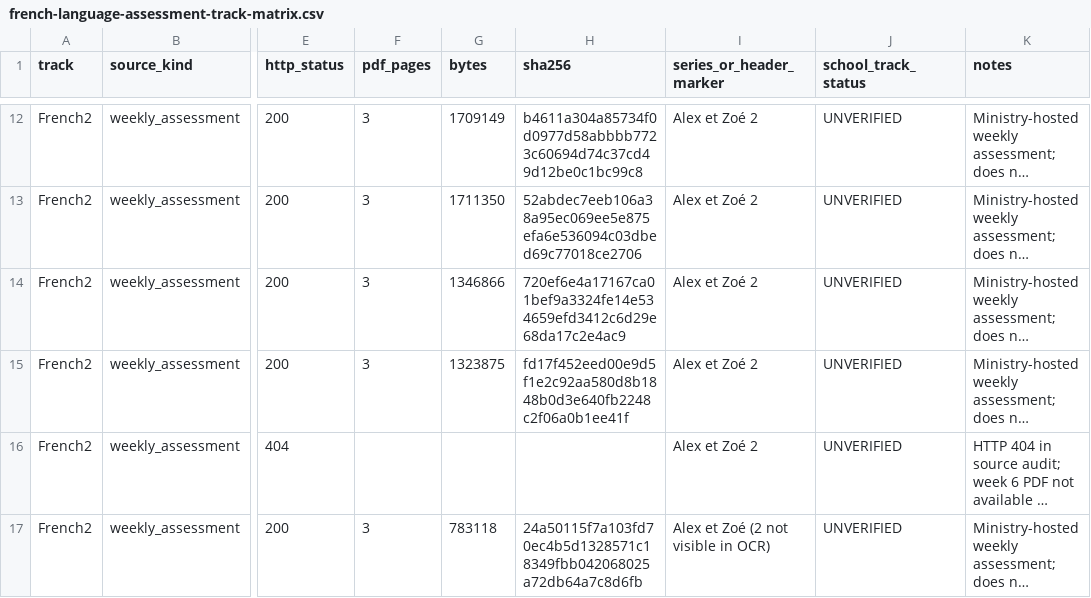
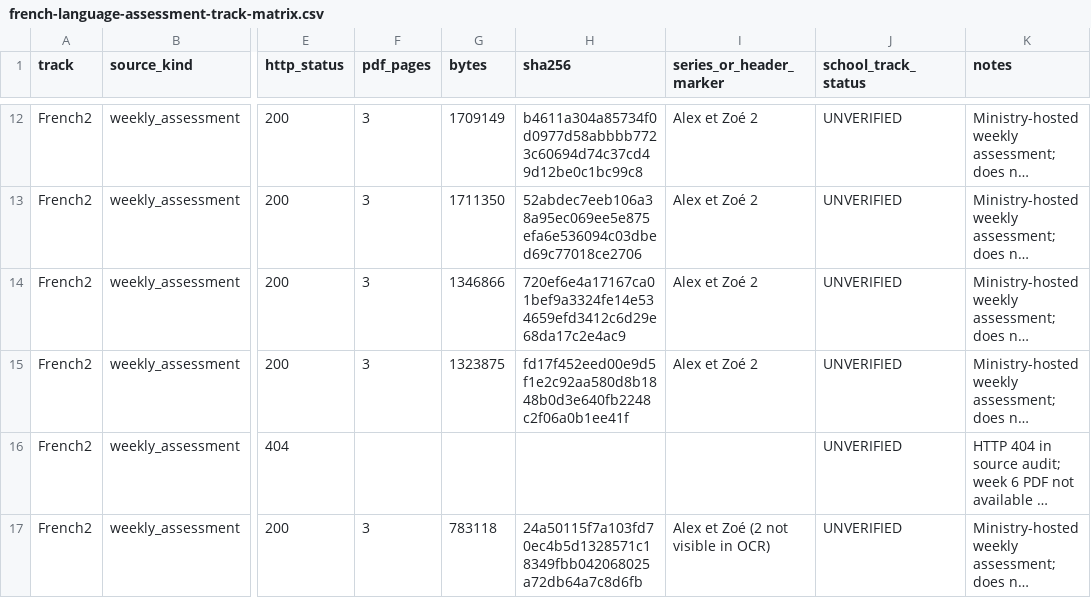
Before and after one commit to madnessgate44-debug/Amina, a CSV file: docs/audits/grade5-2026-2027/french-language-assessment-track-matrix.csv, drawn as a sheet; only a part is shown, gaps mark what is left out; long unchanged cells end in …; the diff names each change by its address in the sheet, - before the commit and + after, or states it on an @@ line.

Commit message:
audit: correct missing French2 week 6 metadata

```diff
--- a/docs/audits/grade5-2026-2027/french-language-assessment-track-matrix.csv
+++ b/docs/audits/grade5-2026-2027/french-language-assessment-track-matrix.csv
-I16 (series_or_header_marker): Alex et Zoé 2
+I16 (series_or_header_marker): (empty)
```
